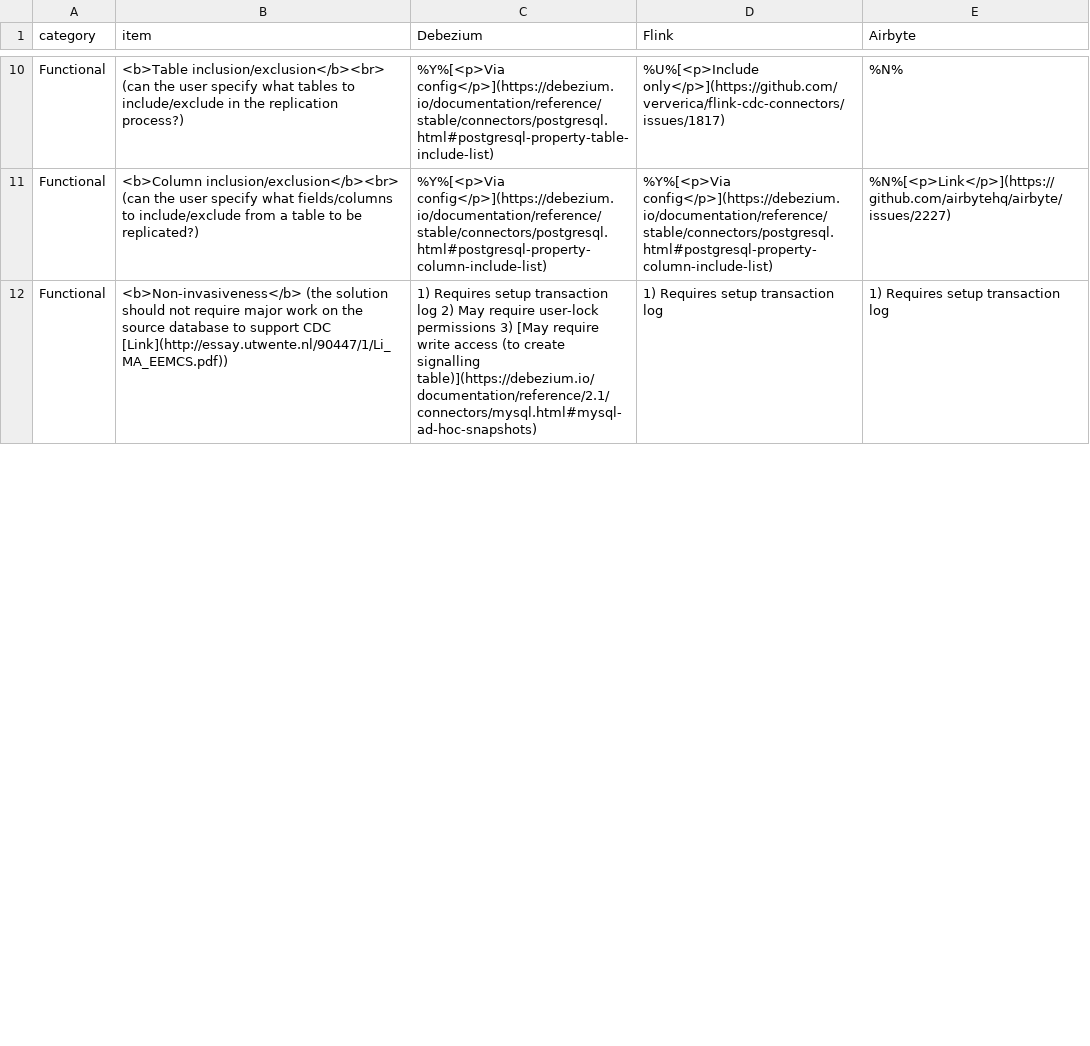
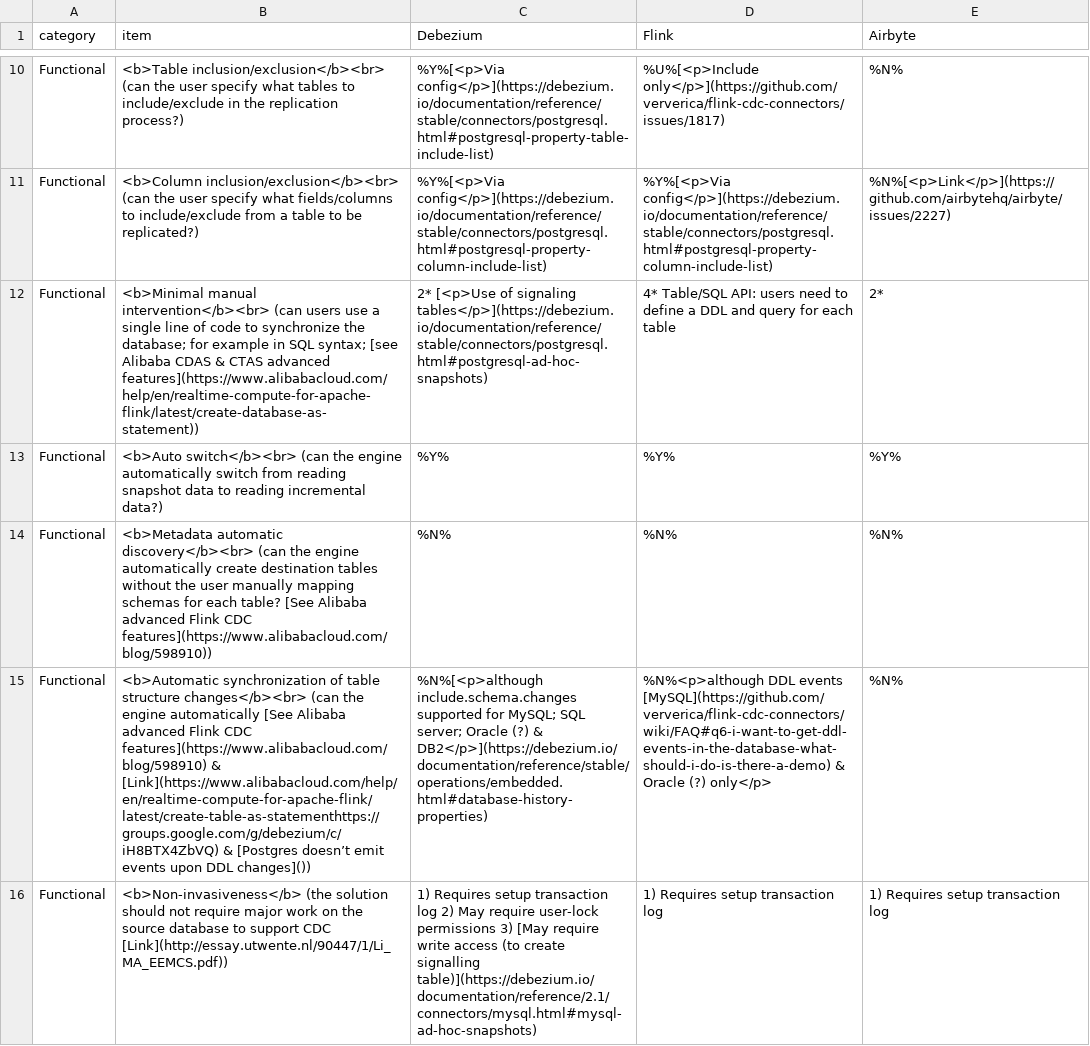
Before and after one commit to rbreejen/comparison-data-replication, a CSV file: comparison-data-replication.csv, drawn as a sheet; only a part is shown, gaps mark what is left out; the diff covers the shown part only; the diff names each change by its address in the sheet, - before the commit and + after, or states it on an @@ line.

```diff
--- a/comparison-data-replication.csv
+++ b/comparison-data-replication.csv
+row 12: Functional | <b>Minimal manual intervention</b><br> (can users use a single line of code to synchronize the database; for example in SQL syntax; [see Alibaba CDAS & CTAS advanced features](https://www.alibabacloud.com/help/en/realtime-compute-for-apache-flink/latest/create-database-as-statement)) | 2* [<p>Use of signaling tables</p>](https://debezium.io/documentation/reference/stable/connectors/postgresql.html#postgresql-ad-hoc-snapshots) | 4* Table/SQL API: users need to define a DDL and query for each table | 2*
+row 13: Functional | <b>Auto switch</b><br> (can the engine automatically switch from reading snapshot data to reading incremental data?) | %Y% | %Y% | %Y%
+row 14: Functional | <b>Metadata automatic discovery</b><br> (can the engine automatically create destination tables without the user manually mapping schemas for each table? [See Alibaba advanced Flink CDC features](https://www.alibabacloud.com/blog/598910)) | %N% | %N% | %N%
+row 15: Functional | <b>Automatic synchronization of table structure changes</b><br> (can the engine automatically [See Alibaba advanced Flink CDC features](https://www.alibabacloud.com/blog/598910) & [Link](https://www.alibabacloud.com/help/en/realtime-compute-for-apache-flink/latest/create-table-as-statementhttps://groups.google.com/g/debezium/c/iH8BTX4ZbVQ) & [Postgres doesn’t emit events upon DDL changes]()) | %N%[<p>although include.schema.changes supported for MySQL; SQL server; Oracle (?) & DB2</p>](https://debezium.io/documentation/reference/stable/operations/embedded.html#database-history-properties) | %N%<p>although DDL events [MySQL](https://github.com/ververica/flink-cdc-connectors/wiki/FAQ#q6-i-want-to-get-ddl-events-in-the-database-what-should-i-do-is-there-a-demo) & Oracle (?) only</p> | %N%
```
Also changed, not shown: 4 removed rows and 2 edited cells elsewhere in this file, 1 other file.
